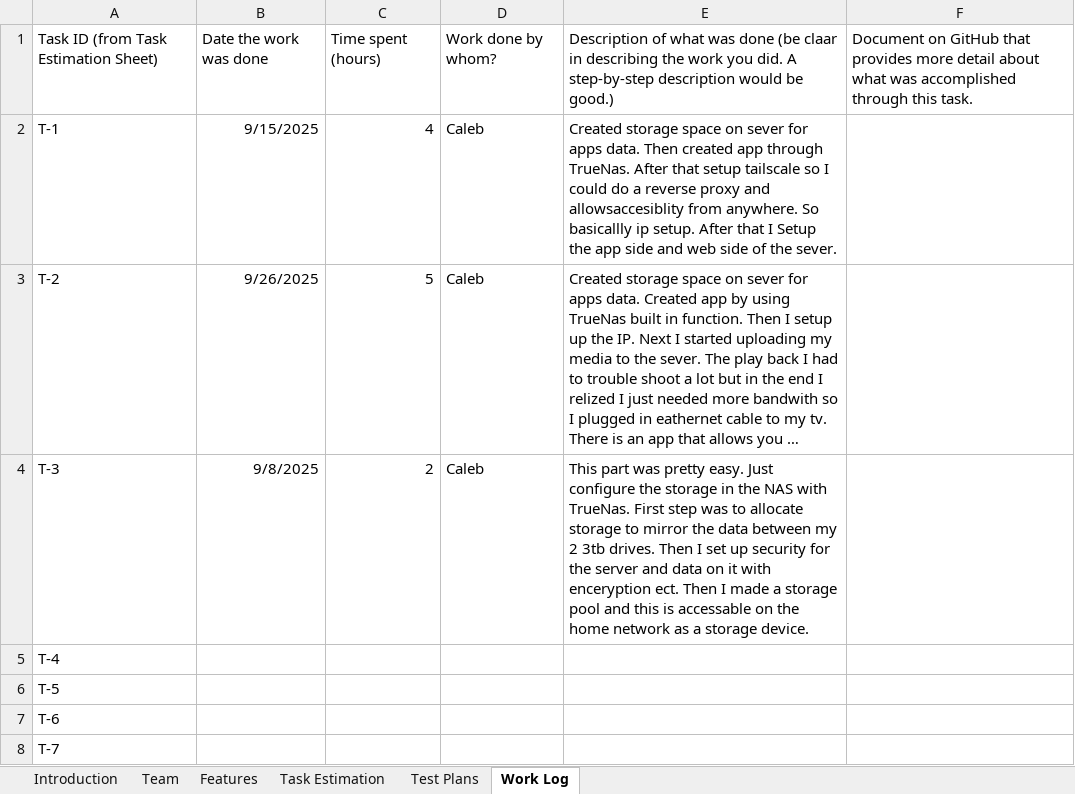
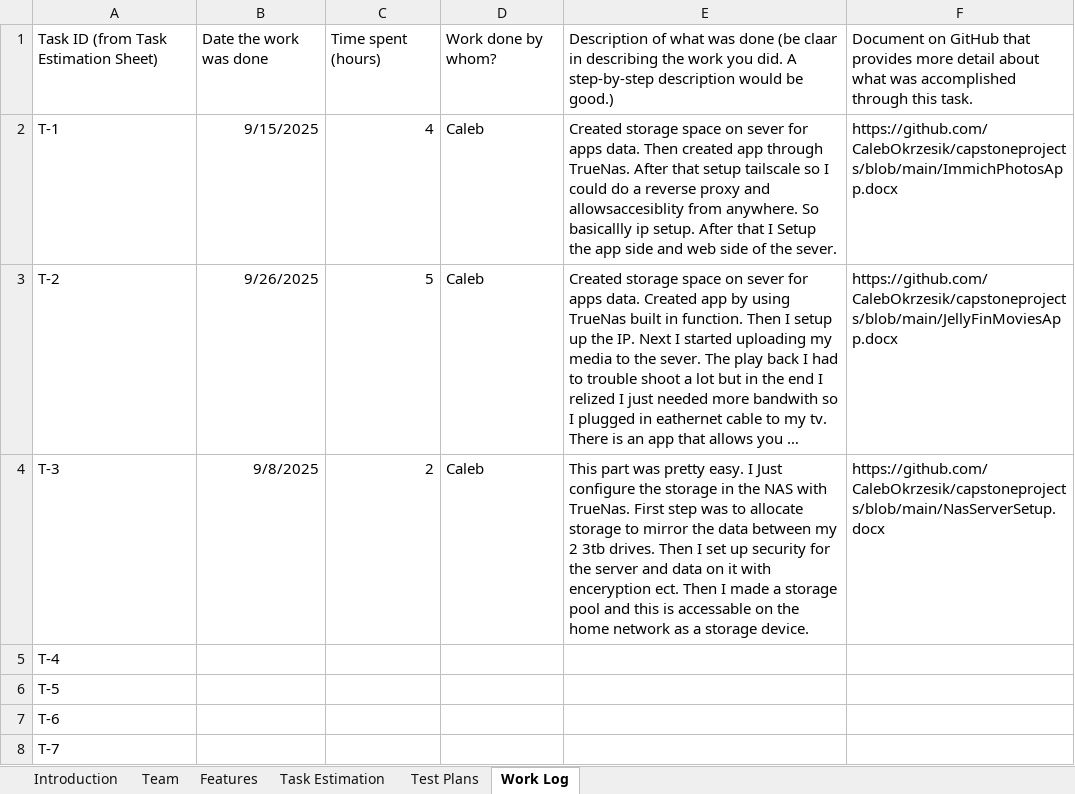
Before and after one commit to CalebOkrzesik/capstoneprojects, an Excel workbook: project_tracker_workbook.xlsx, sheet Work Log, drawn as a sheet; only a part is shown; long unchanged cells end in …; values as stored, in another font and other column widths than the file's, no borders; the diff names each change by its address in the sheet, - before the commit and + after, or states it on an @@ line.

Commit message:
UpdateFile

```diff
--- a/project_tracker_workbook.xlsx (sheet Work Log)
+++ b/project_tracker_workbook.xlsx (sheet Work Log)
-F2: (empty)
+F2: https://github.com/CalebOkrzesik/capstoneprojects/blob/main/ImmichPhotosApp.docx
-F3: (empty)
+F3: https://github.com/CalebOkrzesik/capstoneprojects/blob/main/JellyFinMoviesApp.docx
-E4: …pretty easy. Just configure…
+E4: …pretty easy. I Just configure…
-F4: (empty)
+F4: https://github.com/CalebOkrzesik/capstoneprojects/blob/main/NasServerSetup.docx
```
